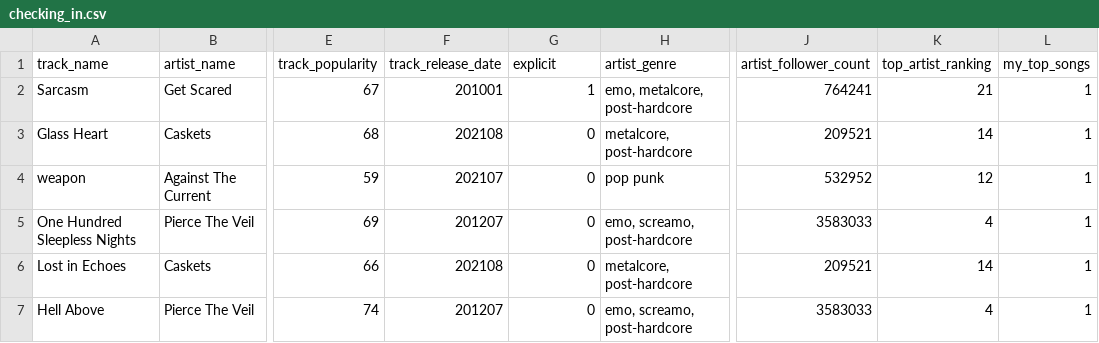
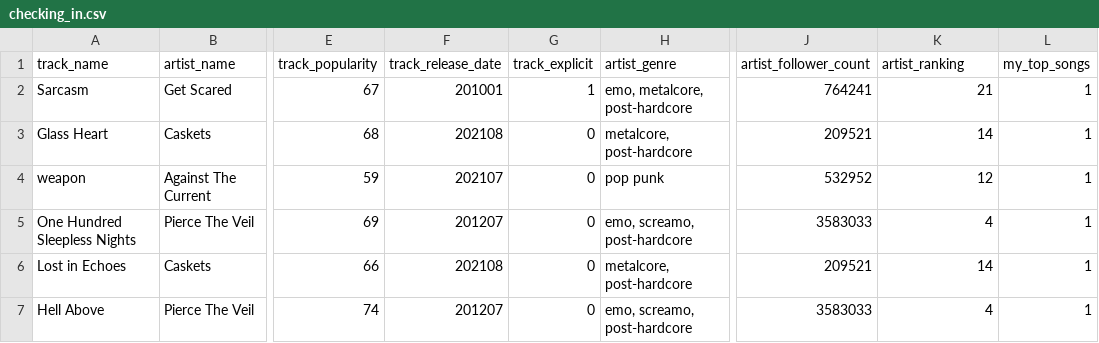
Before and after one commit to nickweda/spotifyapi, a CSV file: checking_in.csv, drawn as a sheet; only a part is shown, gaps mark what is left out; the diff names each change by its address in the sheet, - before the commit and + after, or states it on an @@ line.

Commit message:
data wrangled

```diff
--- a/checking_in.csv
+++ b/checking_in.csv
-G1: explicit
+G1: track_explicit
-K1: top_artist_ranking
+K1: artist_ranking
```
Also changed, not shown: 2 other files.
